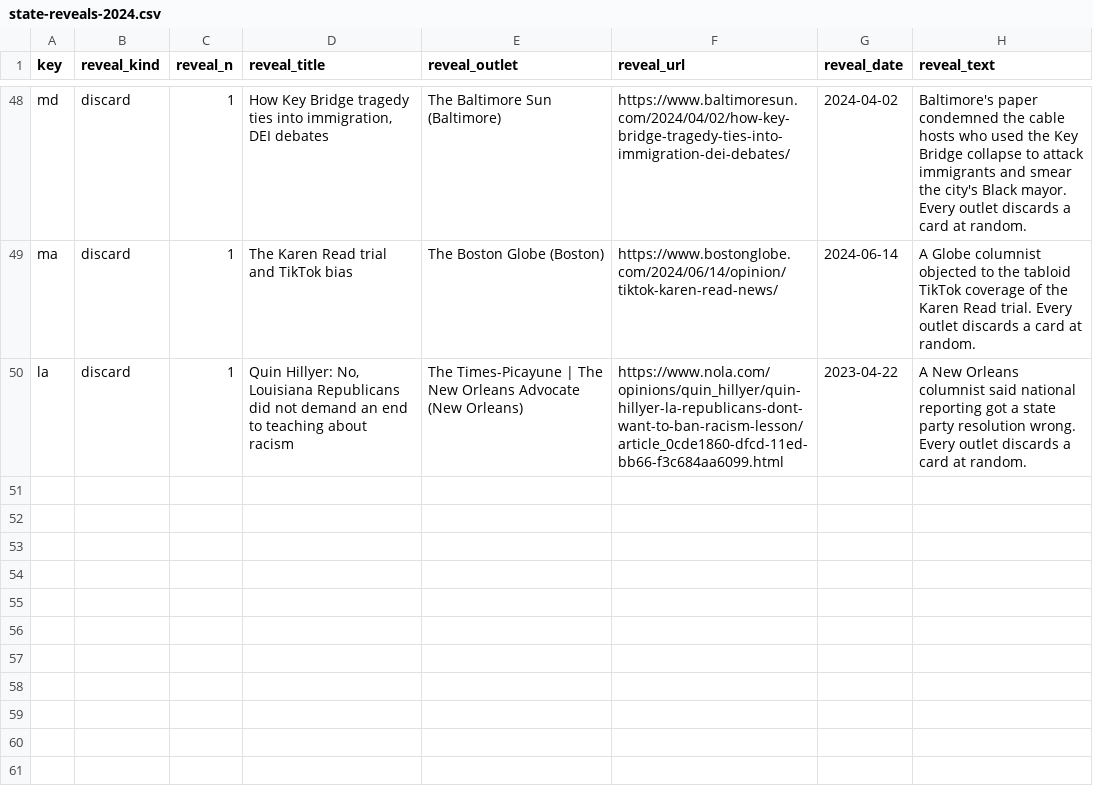
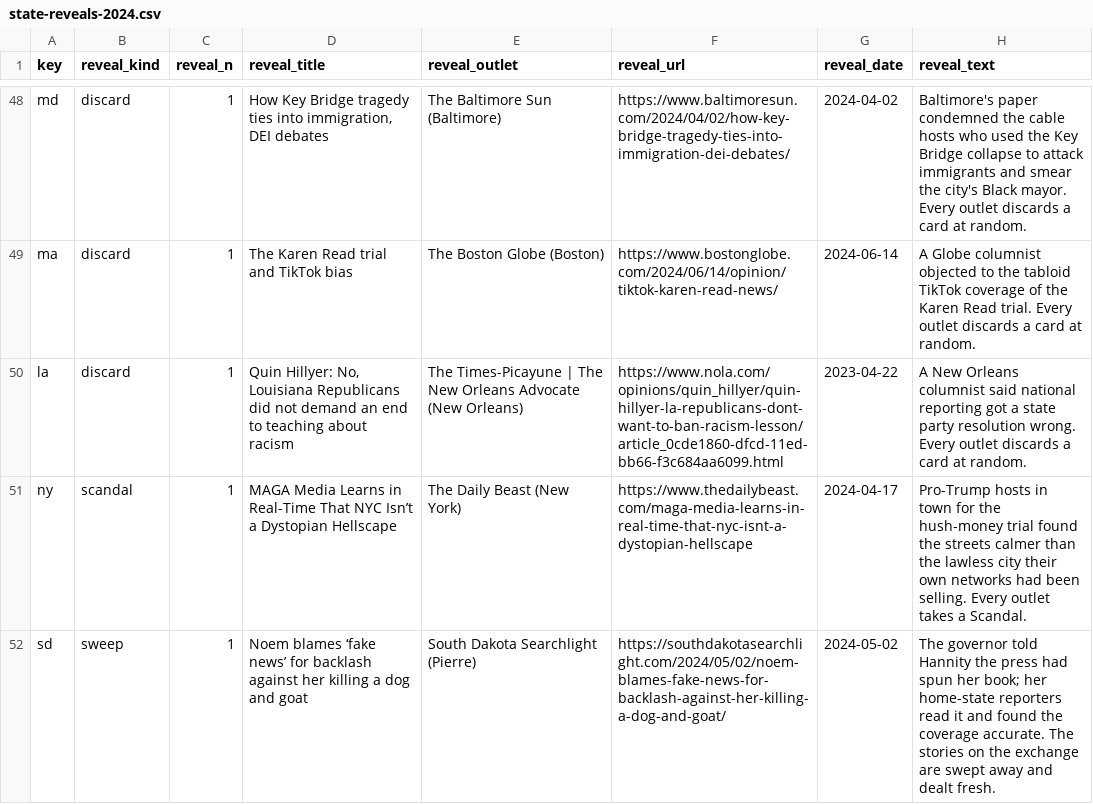
Before and after one commit to DavidSBennett/VotingGame, a CSV file: docs/state-reveals-2024.csv, drawn as a sheet; only a part is shown, gaps mark what is left out; the diff names each change by its address in the sheet, - before the commit and + after, or states it on an @@ line.

```diff
--- a/docs/state-reveals-2024.csv
+++ b/docs/state-reveals-2024.csv
+row 51: ny | scandal | 1 | MAGA Media Learns in Real-Time That NYC Isn’t a Dystopian Hellscape | The Daily Beast (New York) | https://www.thedailybeast.com/maga-media-learns-in-real-time-that-nyc-isnt-a-dystopian-hellscape | 2024-04-17 | Pro-Trump hosts in town for the hush-money trial found the streets calmer than the lawless city their own networks had been selling. Every outlet takes a Scandal.
+row 52: sd | sweep | 1 | Noem blames ‘fake news’ for backlash against her killing a dog and goat | South Dakota Searchlight (Pierre) | https://southdakotasearchlight.com/2024/05/02/noem-blames-fake-news-for-backlash-against-her-killing-a-dog-and-goat/ | 2024-05-02 | The governor told Hannity the press had spun her book; her home-state reporters read it and found the coverage accurate. The stories on the exchange are swept away and dealt fresh.
```
Also changed, not shown: docs/states-2024.csv, 5 other files.
